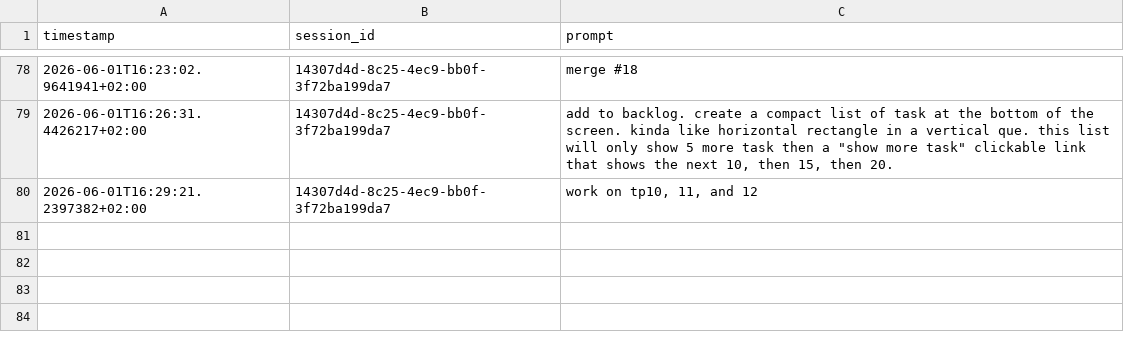
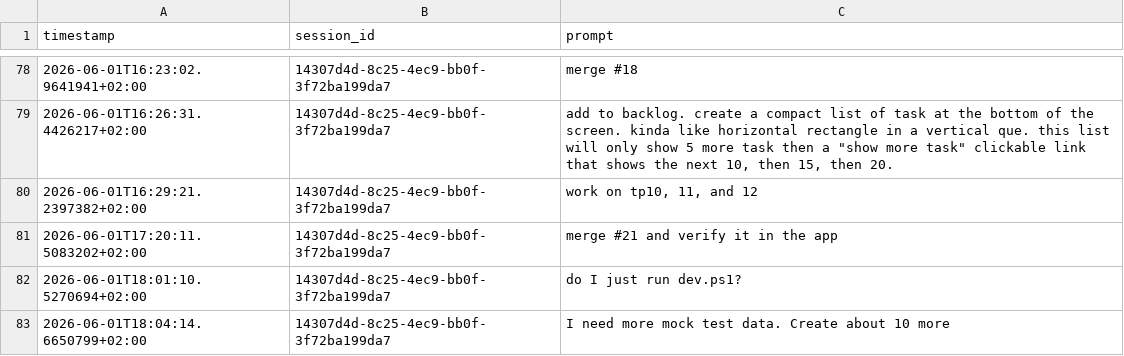
Before and after one commit to adalagandev/task_puncher, a CSV file: prompt_history.csv, drawn as a sheet; only a part is shown, gaps mark what is left out; the diff names each change by its address in the sheet, - before the commit and + after, or states it on an @@ line.

```diff
--- a/prompt_history.csv
+++ b/prompt_history.csv
+row 81: 2026-06-01T17:20:11.5083202+02:00 | 14307d4d-8c25-4ec9-bb0f-3f72ba199da7 | merge #21 and verify it in the app
+row 82: 2026-06-01T18:01:10.5270694+02:00 | 14307d4d-8c25-4ec9-bb0f-3f72ba199da7 | do I just run dev.ps1?
+row 83: 2026-06-01T18:04:14.6650799+02:00 | 14307d4d-8c25-4ec9-bb0f-3f72ba199da7 | I need more mock test data. Create about 10 more
```
